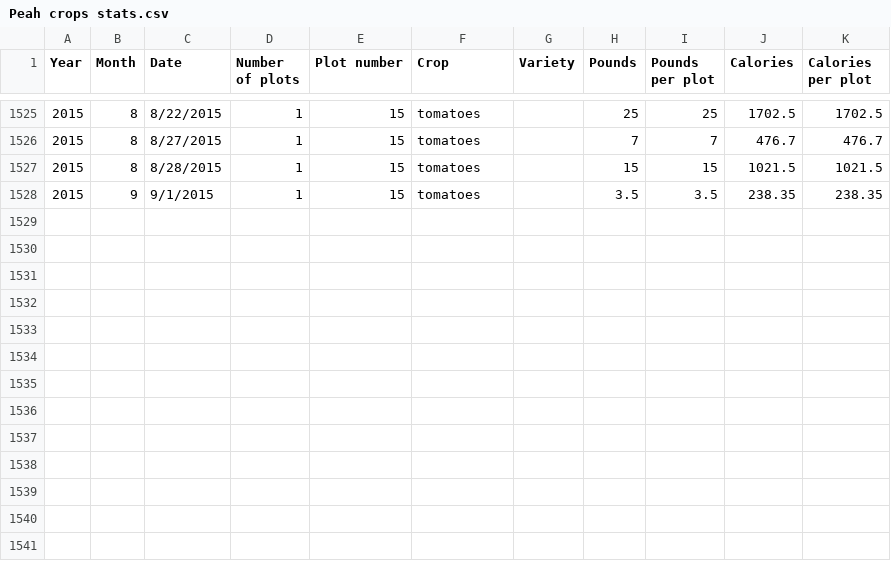
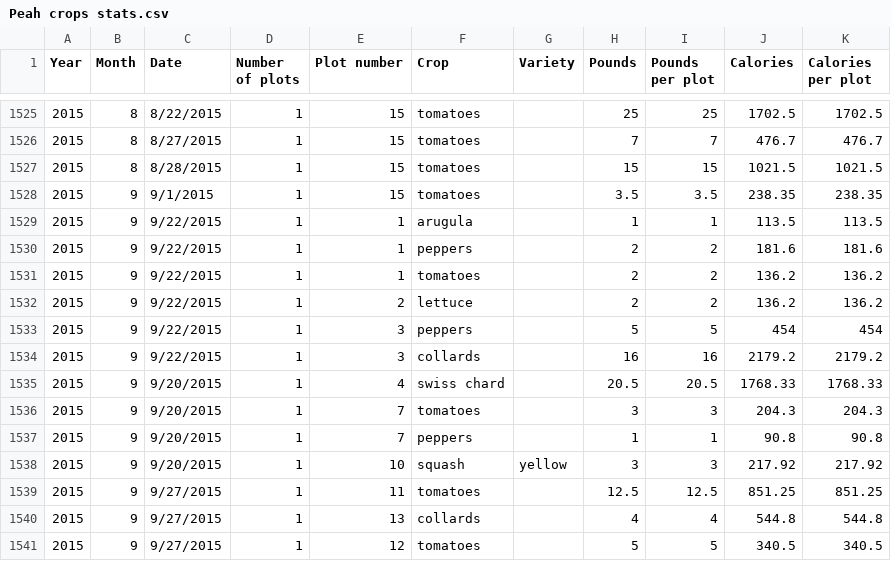
Before and after one commit to sgaul/peah2015, a CSV file: Peah crops stats.csv, drawn as a sheet; only a part is shown, gaps mark what is left out.

Commit message:
Update with new stats

```diff
--- a/Peah crops stats.csv
+++ b/Peah crops stats.csv
@@ -1528 +1528,14 @@ Year,Month,Date,Number of plots,Plot number,Crop,Variety,Pounds,Pounds per plot,
 2015,9,9/1/2015,1,15,tomatoes,,3.5,3.5,238.35,238.35
+2015,9,9/22/2015,1,1,arugula,,1,1,113.5,113.5
+2015,9,9/22/2015,1,1,peppers,,2,2,181.6,181.6
+2015,9,9/22/2015,1,1,tomatoes,,2,2,136.2,136.2
+2015,9,9/22/2015,1,2,lettuce,,2,2,136.2,136.2
+2015,9,9/22/2015,1,3,peppers,,5,5,454,454
+2015,9,9/22/2015,1,3,collards,,16,16,2179.2,2179.2
+2015,9,9/20/2015,1,4,swiss chard,,20.5,20.5,1768.33,1768.33
+2015,9,9/20/2015,1,7,tomatoes,,3,3,204.3,204.3
+2015,9,9/20/2015,1,7,peppers,,1,1,90.8,90.8
+2015,9,9/20/2015,1,10,squash,yellow,3,3,217.92,217.92
+2015,9,9/27/2015,1,11,tomatoes,,12.5,12.5,851.25,851.25
+2015,9,9/27/2015,1,13,collards,,4,4,544.8,544.8
+2015,9,9/27/2015,1,12,tomatoes,,5,5,340.5,340.5
```
Also changed, not shown: 3 other files.
